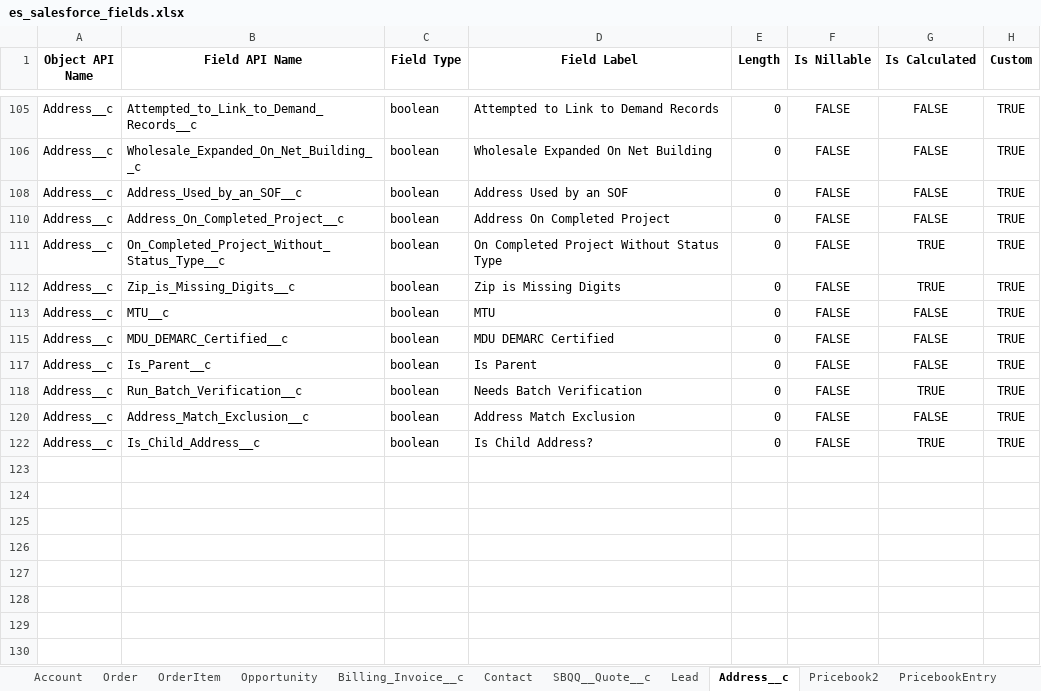
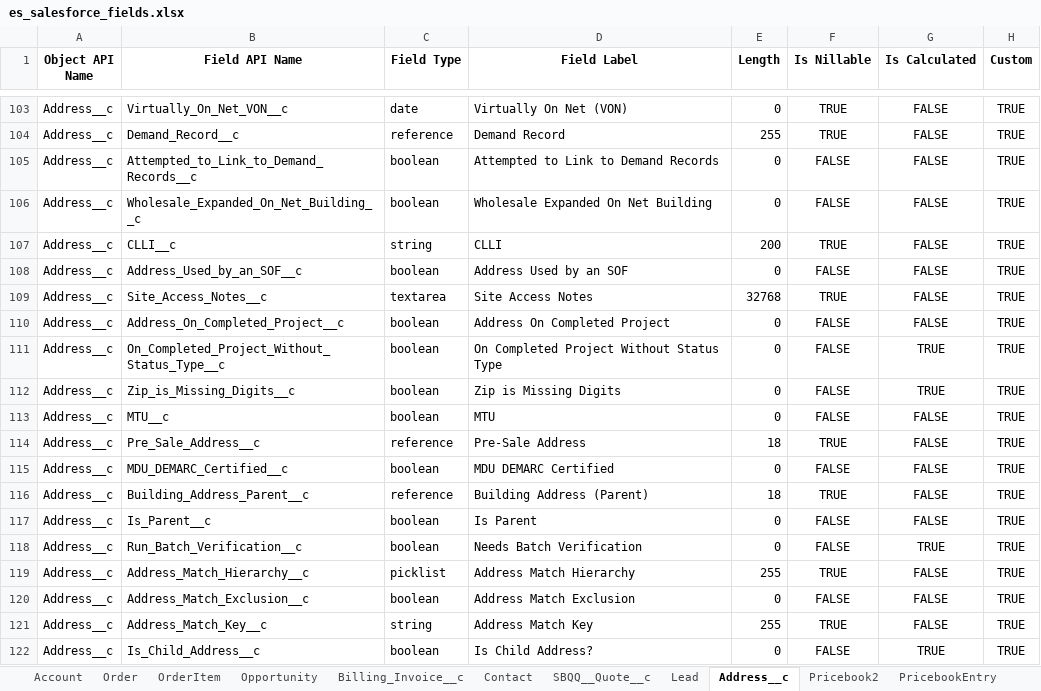
Before and after one commit to vjeromel276/es-to-bbf-migration, an Excel workbook: data-migration/es_salesforce_fields.xlsx, sheet Address__c, drawn as a sheet; only a part is shown, gaps mark what is left out; values as stored, in another font and other column widths than the file's, no borders; the diff covers the shown part only; the diff names each change by its address in the sheet, - before the commit and + after, or states it on an @@ line.

```diff
--- a/data-migration/es_salesforce_fields.xlsx (sheet Address__c)
+++ b/data-migration/es_salesforce_fields.xlsx (sheet Address__c)
@@ row 103 unhidden: Address__c | Virtually_On_Net_VON__c | date | Virtually On Net (VON) | 0 | TRUE | FALSE | TRUE @@
@@ row 104 unhidden: Address__c | Demand_Record__c | reference | Demand Record | 255 | TRUE | FALSE | TRUE @@
@@ row 107 unhidden: Address__c | CLLI__c | string | CLLI | 200 | TRUE | FALSE | TRUE @@
@@ row 109 unhidden: Address__c | Site_Access_Notes__c | textarea | Site Access Notes | 32768 | TRUE | FALSE | TRUE @@
@@ row 114 unhidden: Address__c | Pre_Sale_Address__c | reference | Pre-Sale Address | 18 | TRUE | FALSE | TRUE @@
@@ row 116 unhidden: Address__c | Building_Address_Parent__c | reference | Building Address (Parent) | 18 | TRUE | FALSE | TRUE @@
@@ row 119 unhidden: Address__c | Address_Match_Hierarchy__c | picklist | Address Match Hierarchy | 255 | TRUE | FALSE | TRUE @@
@@ row 121 unhidden: Address__c | Address_Match_Key__c | string | Address Match Key | 255 | TRUE | FALSE | TRUE @@
```
Also changed, not shown: 89 hidden or unhidden rows elsewhere in this sheet, sheet Order, sheet Lead, sheet Account, sheet Opportunity, sheet Contact, sheet SBQQ__Quote__c, 5 more sheets, data-migration/es_OrderItem_salesforce_fields.xlsx, data-migration/es_Order_salesforce_fields.xlsx, 40 other files.
